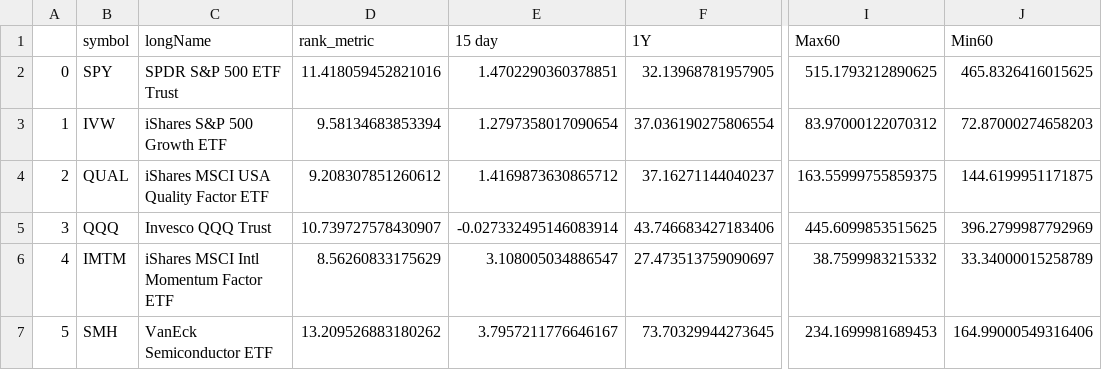
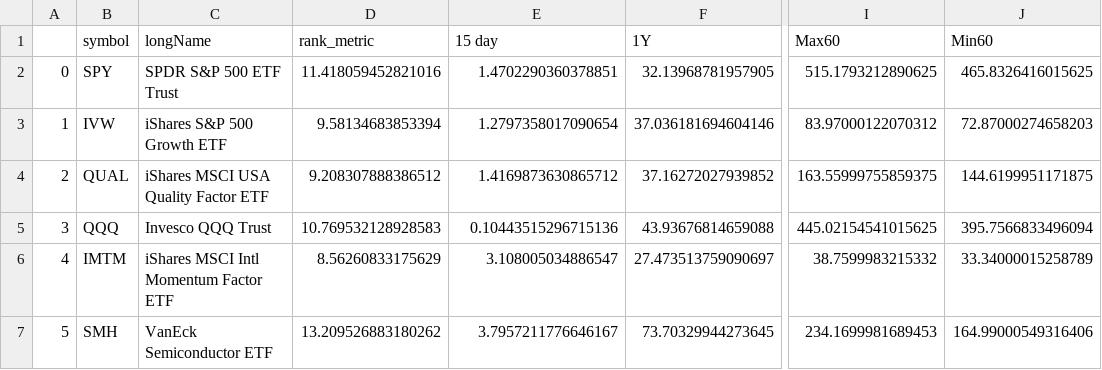
Before and after one commit to csr1010/etf, a CSV file: final_portfolio_2024-03-19.csv, drawn as a sheet; only a part is shown, gaps mark what is left out; the diff names each change by its address in the sheet, - before the commit and + after, or states it on an @@ line.

```diff
--- a/final_portfolio_2024-03-19.csv
+++ b/final_portfolio_2024-03-19.csv
-F3 (1Y): 37.036190275806554
+F3 (1Y): 37.036181694604146
-D4 (rank_metric): 9.208307851260612
+D4 (rank_metric): 9.208307888386512
-F4 (1Y): 37.16271144040237
+F4 (1Y): 37.16272027939852
-D5 (rank_metric): 10.739727578430907
+D5 (rank_metric): 10.769532128928583
-E5 (15 day): -0.027332495146083914
+E5 (15 day): 0.10443515296715136
-F5 (1Y): 43.746683427183406
+F5 (1Y): 43.93676814659088
-I5 (Max60): 445.6099853515625
+I5 (Max60): 445.02154541015625
-J5 (Min60): 396.2799987792969
+J5 (Min60): 395.7566833496094
```
Also changed, not shown: filtered_etf_data2024-03-19.csv, 4 other files.
